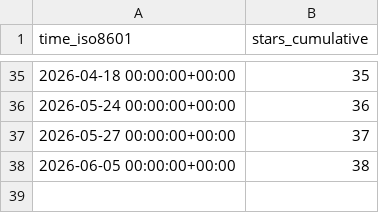
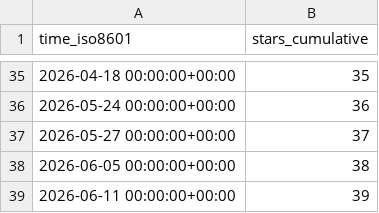
Before and after one commit to microsoft/power-pages-samples, a CSV file: microsoft/power-pages-samples/ghrs-data/stargazers.csv, drawn as a sheet; only a part is shown, gaps mark what is left out; the diff names each change by its address in the sheet, - before the commit and + after, or states it on an @@ line.

```diff
--- a/microsoft/power-pages-samples/ghrs-data/stargazers.csv
+++ b/microsoft/power-pages-samples/ghrs-data/stargazers.csv
+row 39: 2026-06-11 00:00:00+00:00 | 39
```
